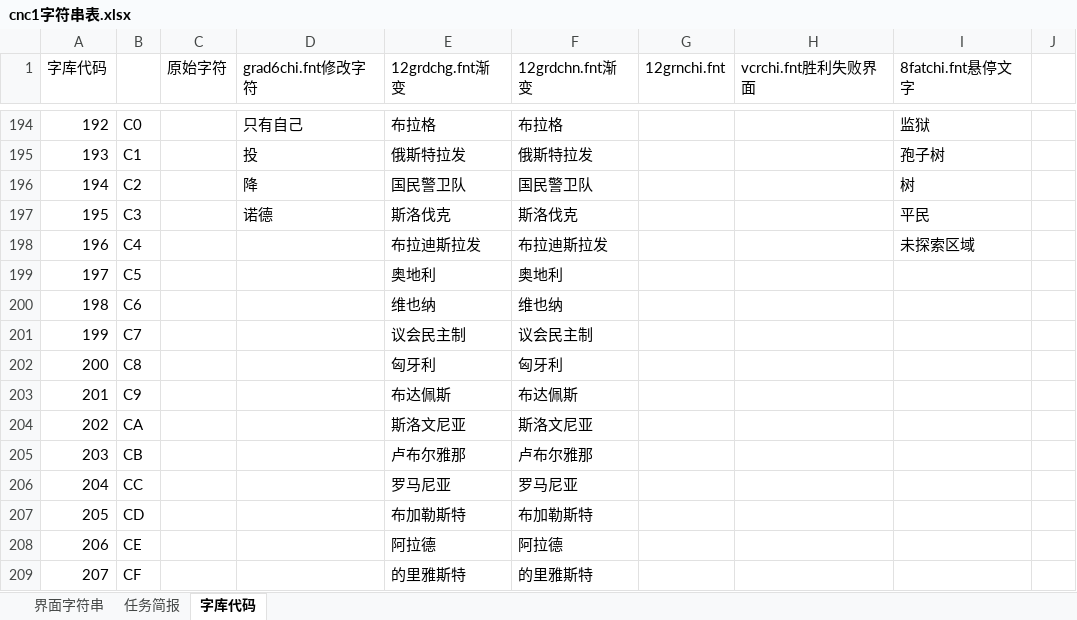
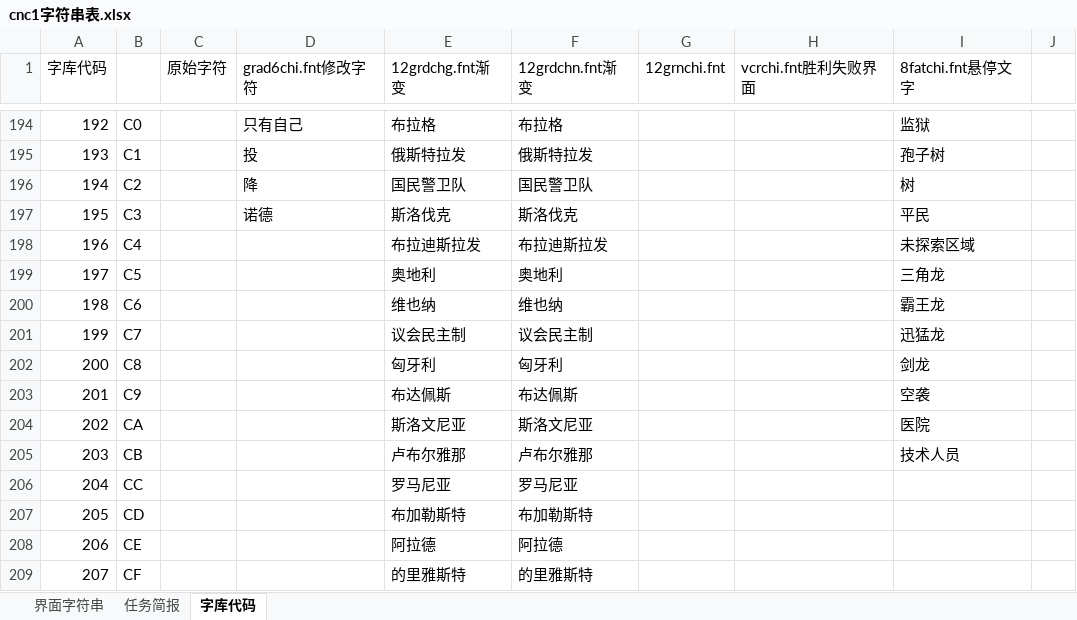
Before and after one commit to yjfyy/cc, an Excel workbook: ccchi/cnc1字符串表.xlsx, sheet 字库代码, drawn as a sheet; only a part is shown, gaps mark what is left out; values as stored, in another font and other column widths than the file's, no borders; charts and pictures not drawn; the diff names each change by its address in the sheet, - before the commit and + after, or states it on an @@ line.

```diff
--- a/ccchi/cnc1字符串表.xlsx (sheet 字库代码)
+++ b/ccchi/cnc1字符串表.xlsx (sheet 字库代码)
-I199 (8fatchi.fnt悬停文字): (empty)
+I199 (8fatchi.fnt悬停文字): 三角龙
-I200 (8fatchi.fnt悬停文字): (empty)
+I200 (8fatchi.fnt悬停文字): 霸王龙
-I201 (8fatchi.fnt悬停文字): (empty)
+I201 (8fatchi.fnt悬停文字): 迅猛龙
-I202 (8fatchi.fnt悬停文字): (empty)
+I202 (8fatchi.fnt悬停文字): 剑龙
-I203 (8fatchi.fnt悬停文字): (empty)
+I203 (8fatchi.fnt悬停文字): 空袭
-I204 (8fatchi.fnt悬停文字): (empty)
+I204 (8fatchi.fnt悬停文字): 医院
-I205 (8fatchi.fnt悬停文字): (empty)
+I205 (8fatchi.fnt悬停文字): 技术人员
```
Also changed, not shown: sheet 界面字符串, 17 other files.
